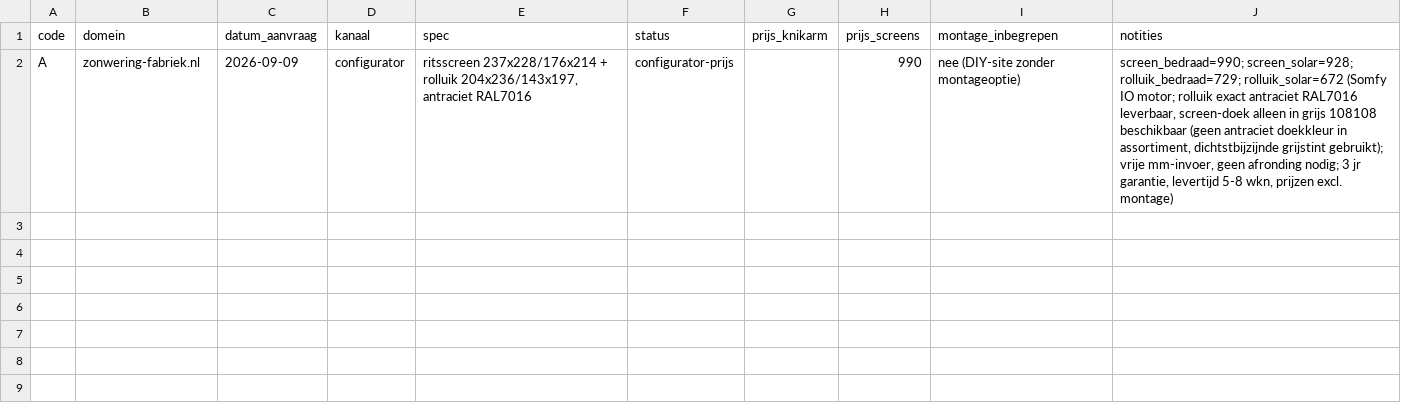
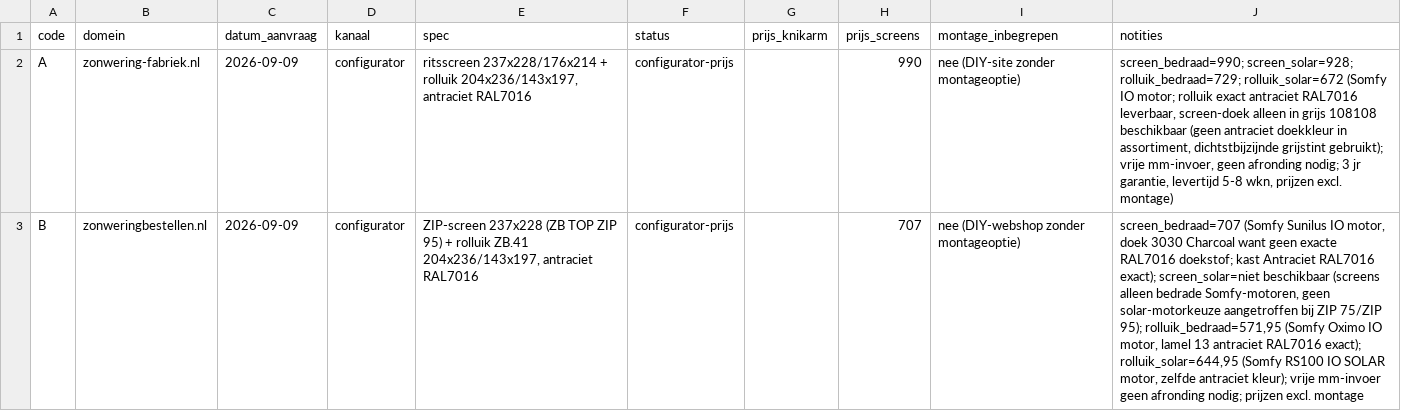
Before and after one commit to clawtje94/sonty-automation, a CSV file: data/prijsonderzoek/offertes.csv, drawn as a sheet; the diff names each change by its address in the sheet, - before the commit and + after, or states it on an @@ line.

```diff
--- a/data/prijsonderzoek/offertes.csv
+++ b/data/prijsonderzoek/offertes.csv
+row 3: B | zonweringbestellen.nl | 2026-09-09 | configurator | ZIP-screen 237x228 (ZB TOP ZIP 95) + rolluik ZB.41 204x236/143x197, antraciet RAL7016 | configurator-prijs |  | 707 | nee (DIY-webshop zonder montageoptie) | screen_bedraad=707 (Somfy Sunilus IO motor, doek 3030 Charcoal want geen exacte RAL7016 doekstof; kast Antraciet RAL7016 exact); screen_solar=niet beschikbaar (screens alleen bedrade Somfy-motoren, geen solar-motorkeuze aangetroffen bij ZIP 75/ZIP 95); rolluik_bedraad=571,95 (Somfy Oximo IO motor, lamel 13 antraciet RAL7016 exact); rolluik_solar=644,95 (Somfy RS100 IO SOLAR motor, zelfde antraciet kleur); vrije mm-invoer geen afronding nodig; prijzen excl. montage
```
Also changed, not shown: 7 other files.
